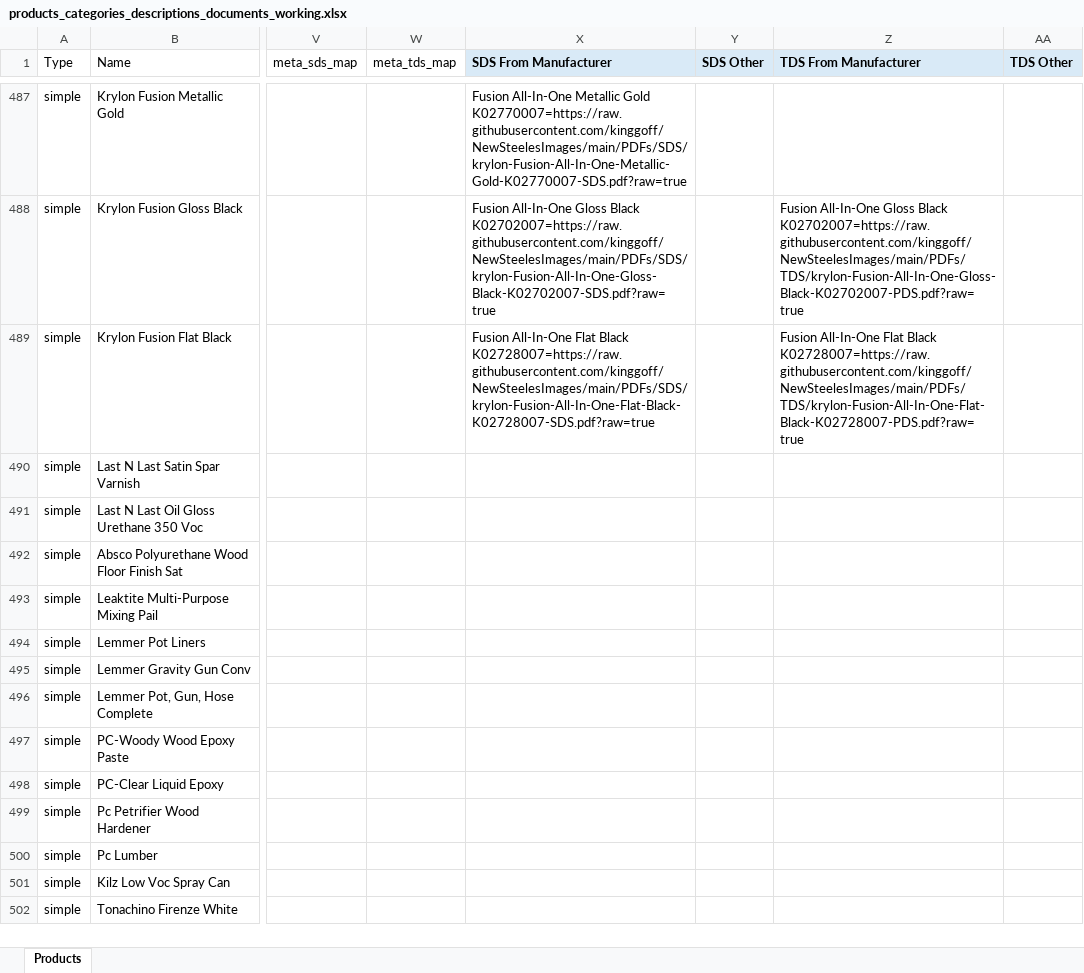
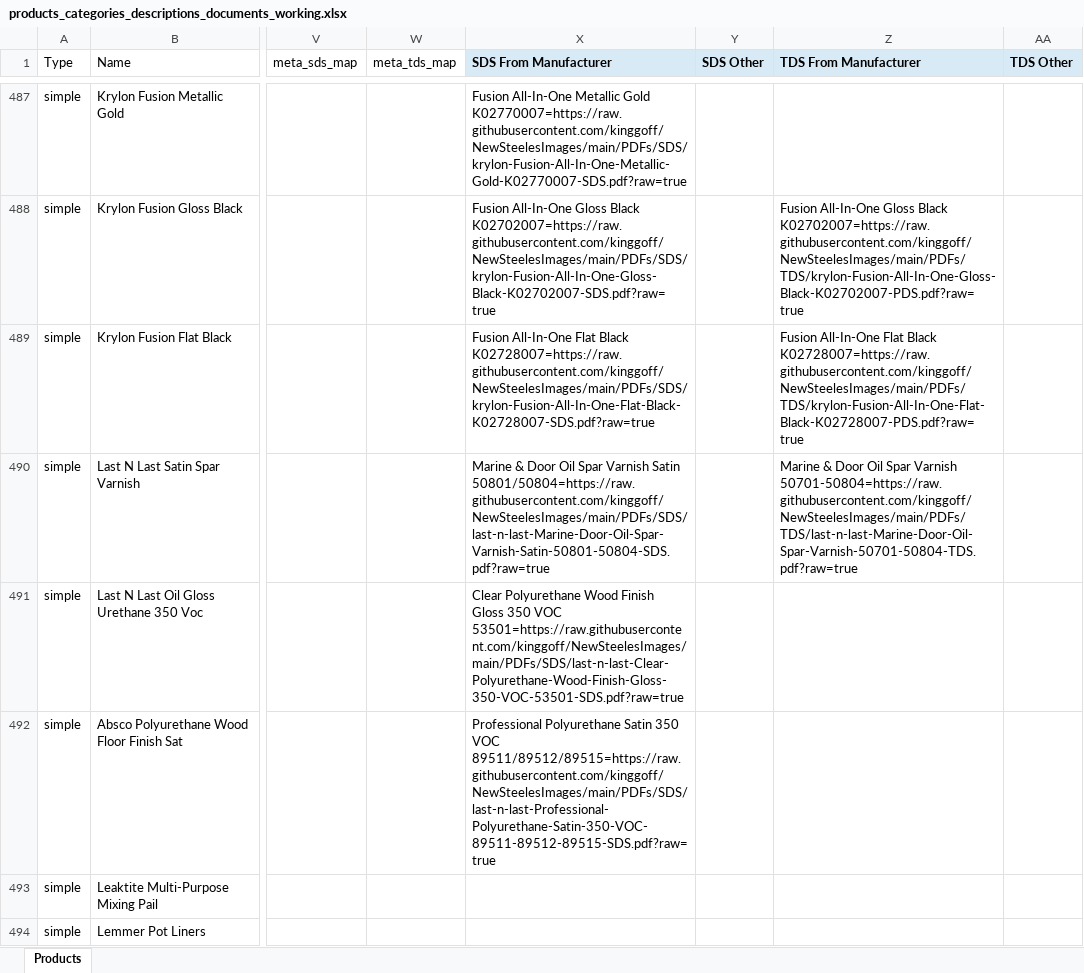
Before and after one commit to kinggoff/NewSteelesImages, an Excel workbook: products_categories_descriptions_documents_working.xlsx, sheet Products, drawn as a sheet; only a part is shown, gaps mark what is left out; the shorter side is filled out with more unchanged rows; values as stored, in another font and other column widths than the file's, no borders; the diff names each change by its address in the sheet, - before the commit and + after, or states it on an @@ line.

Commit message:
Add wood finish documents 130-132

```diff
--- a/products_categories_descriptions_documents_working.xlsx (sheet Products)
+++ b/products_categories_descriptions_documents_working.xlsx (sheet Products)
-X490 (SDS From Manufacturer): (empty)
+X490 (SDS From Manufacturer): Marine & Door Oil Spar Varnish Satin 50801/50804=https://raw.githubusercontent.com/kinggoff/NewSteelesImages/main/PDFs/SDS/last-n-last-Marine-Door-Oil-Spar-Varnish-Satin-50801-50804-SDS.pdf?raw=true
-Z490 (TDS From Manufacturer): (empty)
+Z490 (TDS From Manufacturer): Marine & Door Oil Spar Varnish 50701-50804=https://raw.githubusercontent.com/kinggoff/NewSteelesImages/main/PDFs/TDS/last-n-last-Marine-Door-Oil-Spar-Varnish-50701-50804-TDS.pdf?raw=true
-X491 (SDS From Manufacturer): (empty)
+X491 (SDS From Manufacturer): Clear Polyurethane Wood Finish Gloss 350 VOC 53501=https://raw.githubusercontent.com/kinggoff/NewSteelesImages/main/PDFs/SDS/last-n-last-Clear-Polyurethane-Wood-Finish-Gloss-350-VOC-53501-SDS.pdf?raw=true
-X492 (SDS From Manufacturer): (empty)
+X492 (SDS From Manufacturer): Professional Polyurethane Satin 350 VOC 89511/89512/89515=https://raw.githubusercontent.com/kinggoff/NewSteelesImages/main/PDFs/SDS/last-n-last-Professional-Polyurethane-Satin-350-VOC-89511-89512-89515-SDS.pdf?raw=true
```
Also changed, not shown: 6 other files.
